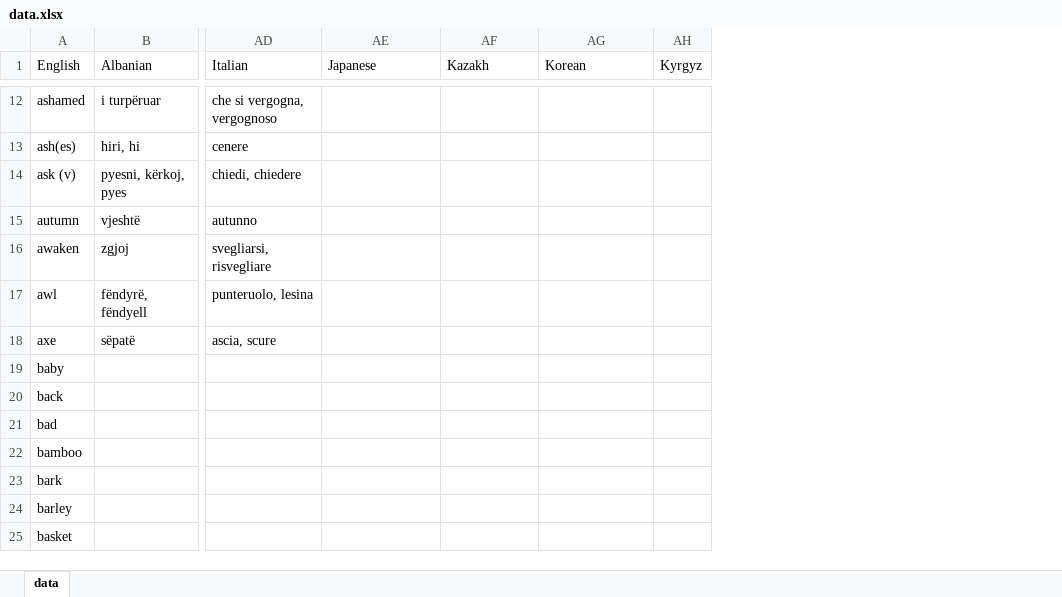
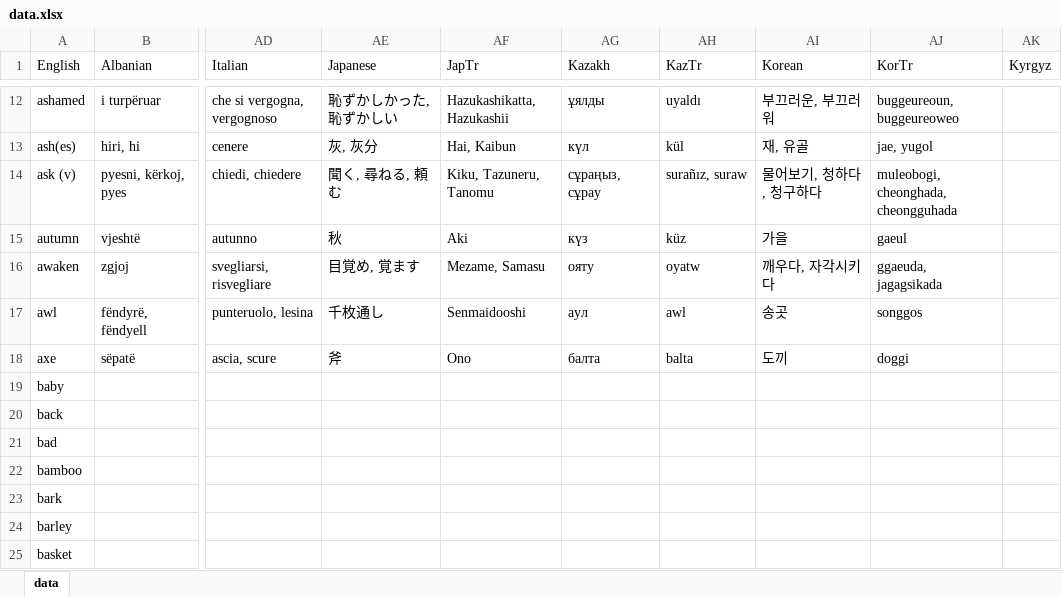
Before and after one commit to damiansp/linguistics, an Excel workbook: historical/data/data.xlsx, sheet data, drawn as a sheet; only a part is shown, gaps mark what is left out; values as stored, in another font and other column widths than the file's, no borders; addresses are those after the commit; the diff covers the shown part only; the diff names each change by its address in the sheet, - before the commit and + after, or states it on an @@ line.

Commit message:
data A:~Korean

```diff
--- a/historical/data/data.xlsx (sheet data)
+++ b/historical/data/data.xlsx (sheet data)
+column AF (JapTr), rows 12-18: Hazukashikatta, Hazukashii | Hai, Kaibun | Kiku, Tazuneru, Tanomu | Aki | Mezame, Samasu | Senmaidooshi | Ono
+column AH (KazTr), rows 12-18: uyaldı | kül | surañız, suraw | küz | oyatw | awl | balta
+column AJ (KorTr), rows 12-18: buggeureoun, buggeureoweo | jae, yugol | muleobogi, cheonghada, cheongguhada | gaeul | ggaeuda, jagagsikada | songgos | doggi
-AE12 (Japanese): (empty)
+AE12 (Japanese): 恥ずかしかった, 恥ずかしい
-AG12 (Kazakh): (empty)
+AG12 (Kazakh): ұялды
-AI12 (Korean): (empty)
+AI12 (Korean): 부끄러운, 부끄러워
-AE13 (Japanese): (empty)
+AE13 (Japanese): 灰, 灰分
-AG13 (Kazakh): (empty)
+AG13 (Kazakh): күл
-AI13 (Korean): (empty)
+AI13 (Korean): 재, 유골
-AE14 (Japanese): (empty)
+AE14 (Japanese): 聞く, 尋ねる, 頼む
-AG14 (Kazakh): (empty)
+AG14 (Kazakh): сұраңыз, сұрау
-AI14 (Korean): (empty)
+AI14 (Korean): 물어보기, 청하다, 청구하다
-AE15 (Japanese): (empty)
+AE15 (Japanese): 秋
-AG15 (Kazakh): (empty)
+AG15 (Kazakh): күз
-AI15 (Korean): (empty)
+AI15 (Korean): 가을
-AE16 (Japanese): (empty)
+AE16 (Japanese): 目覚め, 覚ます
-AG16 (Kazakh): (empty)
+AG16 (Kazakh): ояту
-AI16 (Korean): (empty)
+AI16 (Korean): 깨우다, 자각시키다
-AE17 (Japanese): (empty)
+AE17 (Japanese): 千枚通し
-AG17 (Kazakh): (empty)
+AG17 (Kazakh): аул
-AI17 (Korean): (empty)
+AI17 (Korean): 송곳
-AE18 (Japanese): (empty)
+AE18 (Japanese): 斧
-AG18 (Kazakh): (empty)
+AG18 (Kazakh): балта
-AI18 (Korean): (empty)
+AI18 (Korean): 도끼
```
Also changed, not shown: 27 edited cells elsewhere in this sheet.
